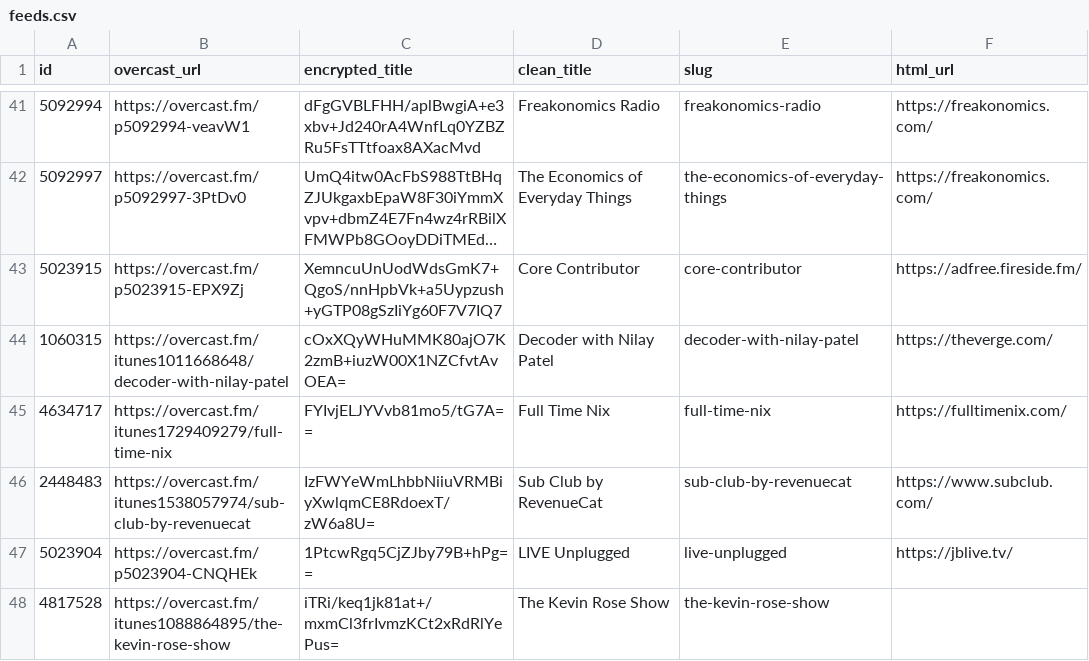
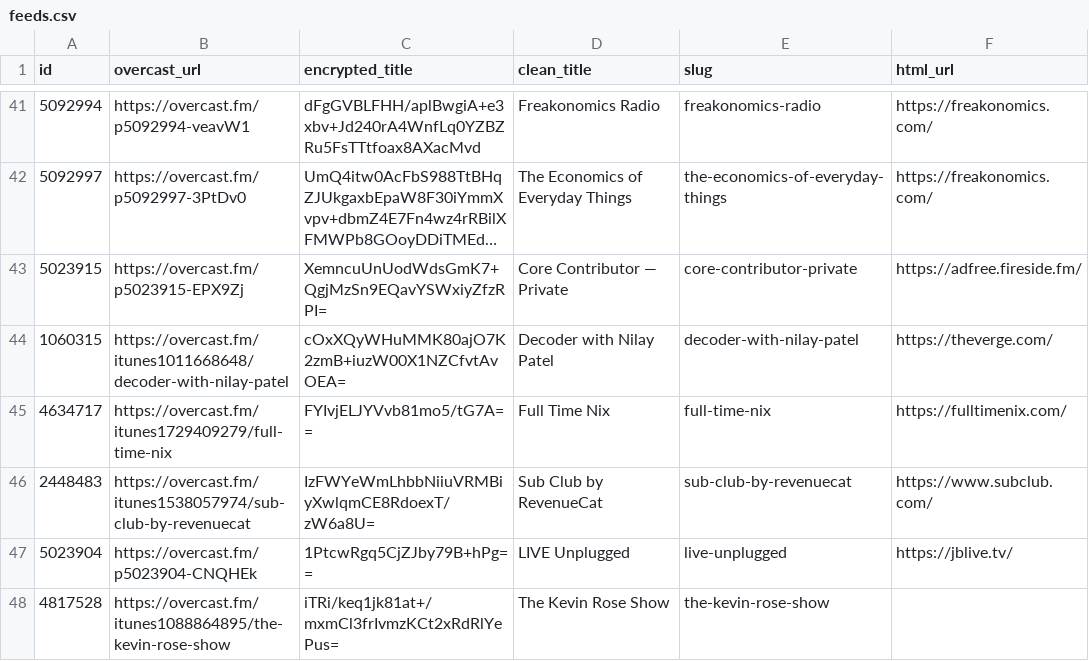
Before and after one commit to josh/overcast-data, a CSV file: feeds.csv, drawn as a sheet; only a part is shown, gaps mark what is left out; long unchanged cells end in …; the diff names each change by its address in the sheet, - before the commit and + after, or states it on an @@ line.

```diff
--- a/feeds.csv
+++ b/feeds.csv
-C43 (encrypted_title): XemncuUnUodWdsGmK7+QgoS/nnHpbVk+a5Uypzush+yGTP08gSzIiYg60F7V7IQ7
+C43 (encrypted_title): XemncuUnUodWdsGmK7+QgjMzSn9EQavYSWxiyZfzRPI=
-D43 (clean_title): Core Contributor
+D43 (clean_title): Core Contributor — Private
-E43 (slug): core-contributor
+E43 (slug): core-contributor-private
```
Also changed, not shown: 1 other file.
